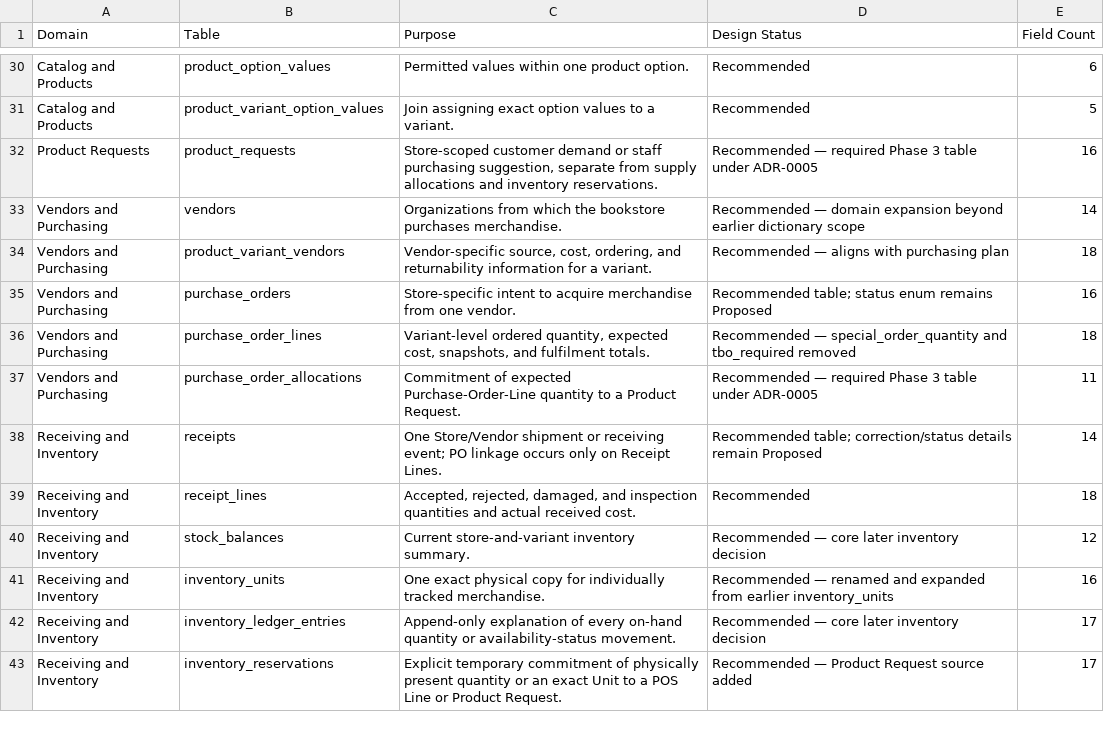
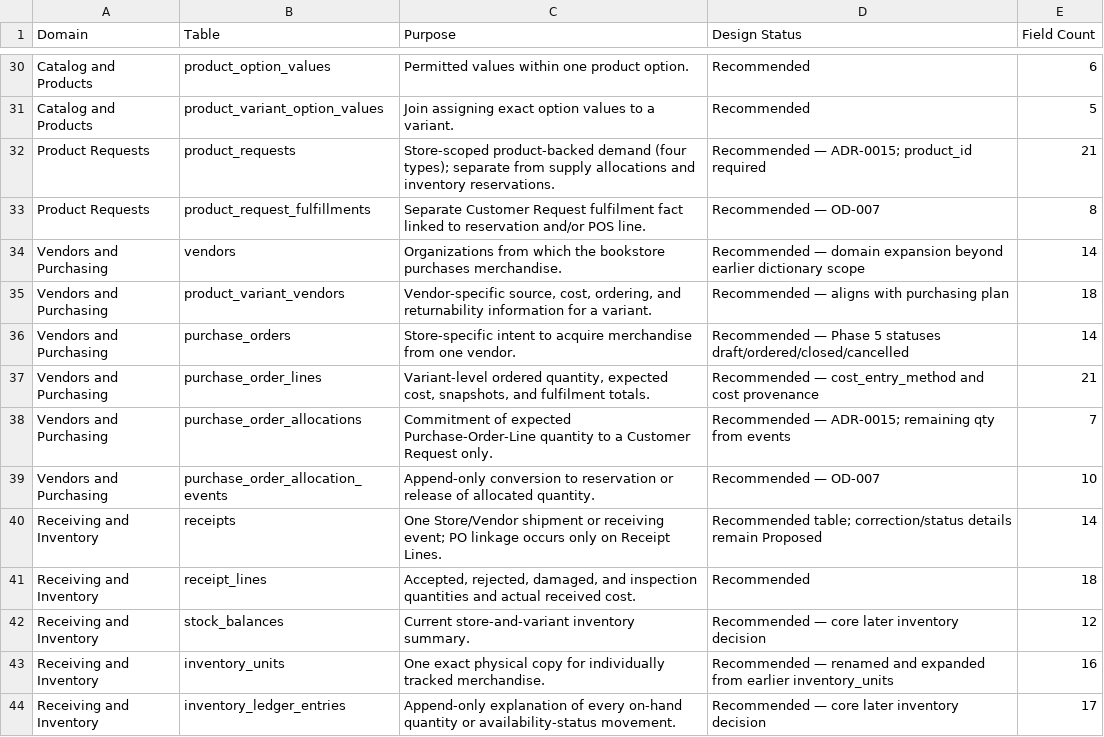
Before and after one commit to tswarren/shelfstack-5, a CSV file: docs/exports/schema/ShelfStack Proforma Schema 260717.1402 reconciled - Table Summary.csv, drawn as a sheet; only a part is shown, gaps mark what is left out; the shorter side is filled out with more unchanged rows.

```diff
--- a/docs/exports/schema/ShelfStack Proforma Schema 260717.1402 reconciled - Table Summary.csv
+++ b/docs/exports/schema/ShelfStack Proforma Schema 260717.1402 reconciled - Table Summary.csv
@@ -31,8 +31,10 @@ Catalog and Products,product_option_values,Permitted values within one product o
 Catalog and Products,product_variant_option_values,Join assigning exact option values to a variant.,Recommended,5
-Product Requests,product_requests,"Store-scoped customer demand or staff purchasing suggestion, separate from supply allocations and inventory reservations.",Recommended — required Phase 3 table under ADR-0005,16
+Product Requests,product_requests,"Store-scoped product-backed demand (four types); separate from supply allocations and inventory reservations.",Recommended — ADR-0015; product_id required,21
+Product Requests,product_request_fulfillments,Separate Customer Request fulfilment fact linked to reservation and/or POS line.,Recommended — OD-007,8
 Vendors and Purchasing,vendors,Organizations from which the bookstore purchases merchandise.,Recommended — domain expansion beyond earlier dictionary scope,14
 Vendors and Purchasing,product_variant_vendors,"Vendor-specific source, cost, ordering, and returnability information for a variant.",Recommended — aligns with purchasing plan,18
-Vendors and Purchasing,purchase_orders,Store-specific intent to acquire merchandise from one vendor.,Recommended table; status enum remains Proposed,16
-Vendors and Purchasing,purchase_order_lines,"Variant-level ordered quantity, expected cost, snapshots, and fulfilment totals.",Recommended — special_order_quantity and tbo_required removed,18
-Vendors and Purchasing,purchase_order_allocations,Commitment of expected Purchase-Order-Line quantity to a Product Request.,Recommended — required Phase 3 table under ADR-0005,11
+Vendors and Purchasing,purchase_orders,Store-specific intent to acquire merchandise from one vendor.,Recommended — Phase 5 statuses draft/ordered/closed/cancelled,14
+Vendors and Purchasing,purchase_order_lines,"Variant-level ordered quantity, expected cost, snapshots, and fulfilment totals.",Recommended — cost_entry_method and cost provenance,21
+Vendors and Purchasing,purchase_order_allocations,Commitment of expected Purchase-Order-Line quantity to a Customer Request only.,Recommended — ADR-0015; remaining qty from events,7
+Vendors and Purchasing,purchase_order_allocation_events,Append-only conversion to reservation or release of allocated quantity.,Recommended — OD-007,10
 Receiving and Inventory,receipts,One Store/Vendor shipment or receiving event; PO linkage occurs only on Receipt Lines.,Recommended table; correction/status details remain Proposed,14
```
Also changed, not shown: docs/exports/schema/ShelfStack Proforma Schema 260717.1402 reconciled - Open Decisions.csv, docs/exports/schema/ShelfStack Proforma Schema 260717.1402 reconciled - Revision Notes.csv, 13 other files.
